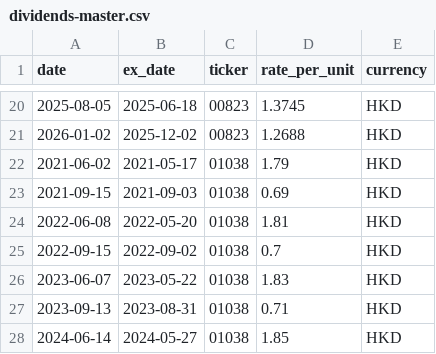
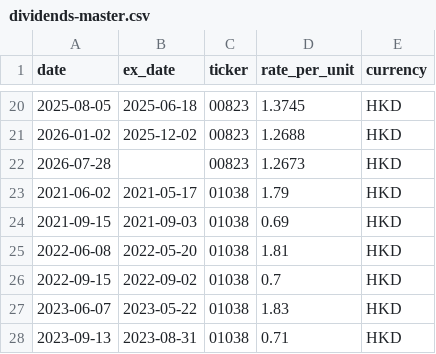
Before and after one commit to nywleswoey/finance-manager, a CSV file: data/dividends-master.csv, drawn as a sheet; only a part is shown, gaps mark what is left out; the shorter side is filled out with more unchanged rows.

```diff
--- a/data/dividends-master.csv
+++ b/data/dividends-master.csv
@@ -21,2 +21,3 @@ date,ex_date,ticker,rate_per_unit,currency
 2026-01-02,2025-12-02,00823,1.2688,HKD
+2026-07-28,,00823,1.2673,HKD
 2021-06-02,2021-05-17,01038,1.79,HKD
```
Also changed, not shown: 5 other files.
